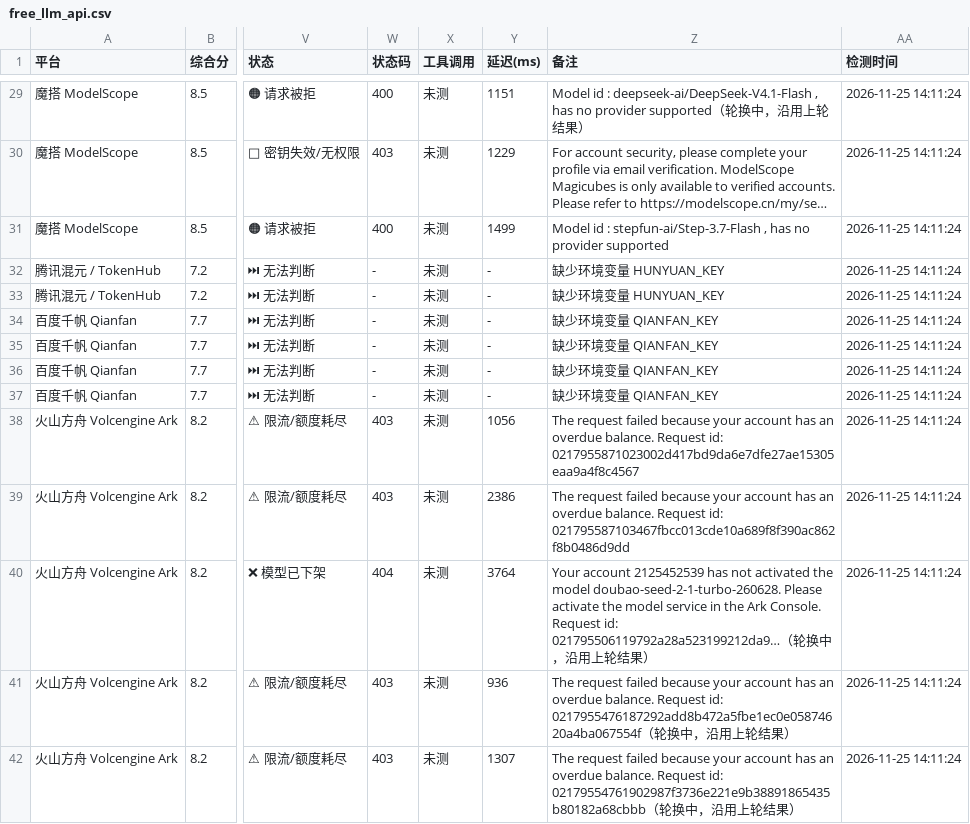
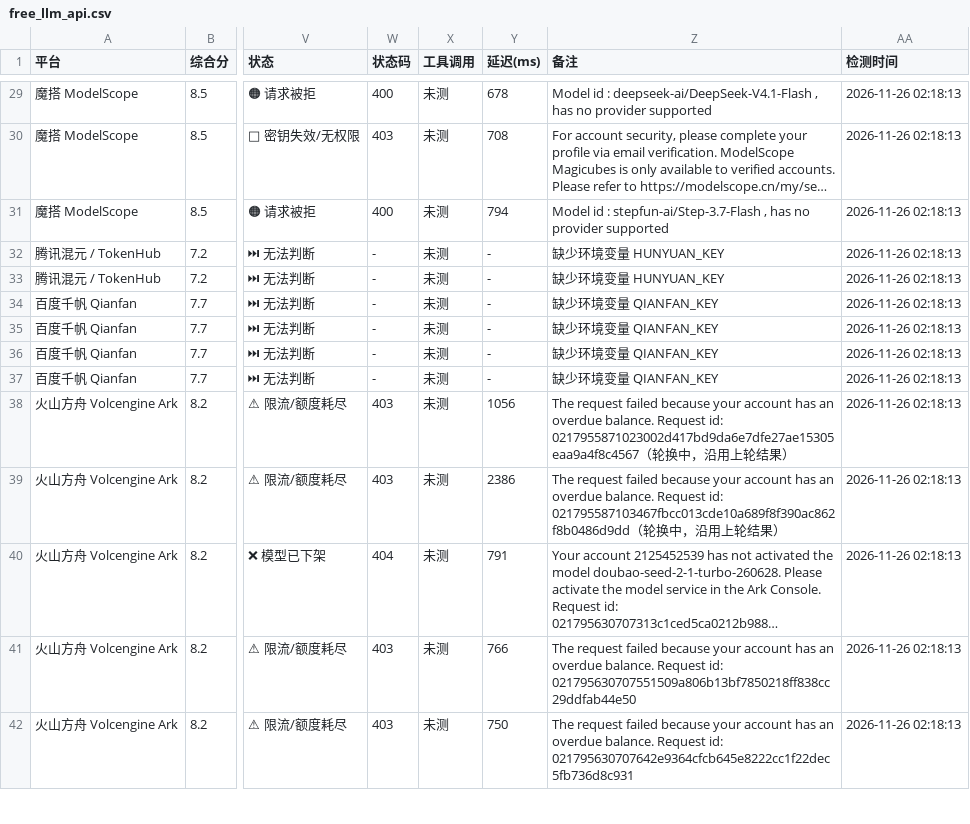
Before and after one commit to lifejx/free-llm-api-list, a CSV file: free_llm_api.csv, drawn as a sheet; only a part is shown, gaps mark what is left out; the diff covers the shown part only; the diff names each change by its address in the sheet, - before the commit and + after, or states it on an @@ line.

```diff
--- a/free_llm_api.csv
+++ b/free_llm_api.csv
-Y29 (延迟(ms)): 1151
+Y29 (延迟(ms)): 678
-Z29 (备注): …provider supported（轮换中，沿用上轮结果）
+Z29 (备注): …provider supported
-AA29:AA42 (检测时间): 2026-11-25 14:11:24
+AA29:AA42 (检测时间): 2026-11-26 02:18:13
-Y30 (延迟(ms)): 1229
+Y30 (延迟(ms)): 708
-Y31 (延迟(ms)): 1499
+Y31 (延迟(ms)): 794
-Z38 (备注): …id: 0217955871023002d417bd9da6e7dfe27ae15305eaa9a4f8c4567
+Z38 (备注): …id: 0217955871023002d417bd9da6e7dfe27ae15305eaa9a4f8c4567（轮换中，沿用上轮结果）
-Z39 (备注): …id: 021795587103467fbcc013cde10a689f8f390ac862f8b0486d9dd
+Z39 (备注): …id: 021795587103467fbcc013cde10a689f8f390ac862f8b0486d9dd（轮换中，沿用上轮结果）
-Y40 (延迟(ms)): 3764
+Y40 (延迟(ms)): 791
-Z40 (备注): …Request id: 021795506119792a28a523199212da9…（轮换中，沿用上轮结果）
+Z40 (备注): …Request id: 021795630707313c1ced5ca0212b988…
-Y41 (延迟(ms)): 936
+Y41 (延迟(ms)): 766
-Z41 (备注): …Request id: 0217955476187292add8b472a5fbe1ec0e05874620a4ba067554f（轮换中，沿用上轮结果）
+Z41 (备注): …Request id: 021795630707551509a806b13bf7850218ff838cc29ddfab44e50
-Y42 (延迟(ms)): 1307
+Y42 (延迟(ms)): 750
-Z42 (备注): …Request id: 02179554761902987f3736e221e9b38891865435b80182a68cbbb（轮换中，沿用上轮结果）
+Z42 (备注): …Request id: 021795630707642e9364cfcb645e8222cc1f22dec5fb736d8c931
```
Also changed, not shown: 122 edited cells elsewhere in this file, 6 other files.
